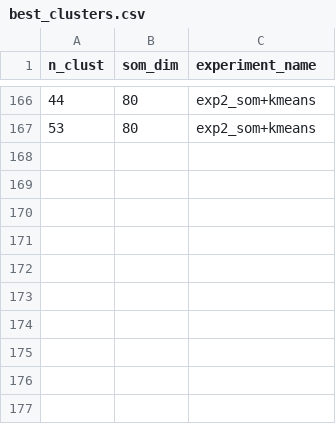
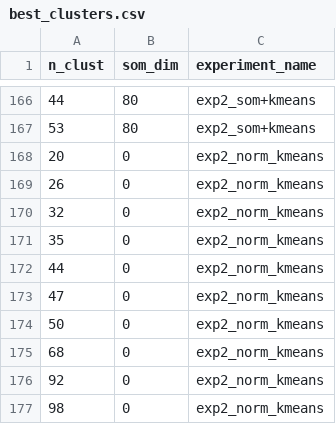
Before and after one commit to SaintlyVi/DLR_DB, a CSV file: results/best_clusters.csv, drawn as a sheet; only a part is shown, gaps mark what is left out; the diff names each change by its address in the sheet, - before the commit and + after, or states it on an @@ line.

Commit message:
initiating cluster patterns

```diff
--- a/results/best_clusters.csv
+++ b/results/best_clusters.csv
+row 168: 20 | 0 | exp2_norm_kmeans
+row 169: 26 | 0 | exp2_norm_kmeans
+row 170: 32 | 0 | exp2_norm_kmeans
+row 171: 35 | 0 | exp2_norm_kmeans
+row 172: 44 | 0 | exp2_norm_kmeans
+row 173: 47 | 0 | exp2_norm_kmeans
+row 174: 50 | 0 | exp2_norm_kmeans
+row 175: 68 | 0 | exp2_norm_kmeans
+row 176: 92 | 0 | exp2_norm_kmeans
+row 177: 98 | 0 | exp2_norm_kmeans
```
Also changed, not shown: 4 other files.
